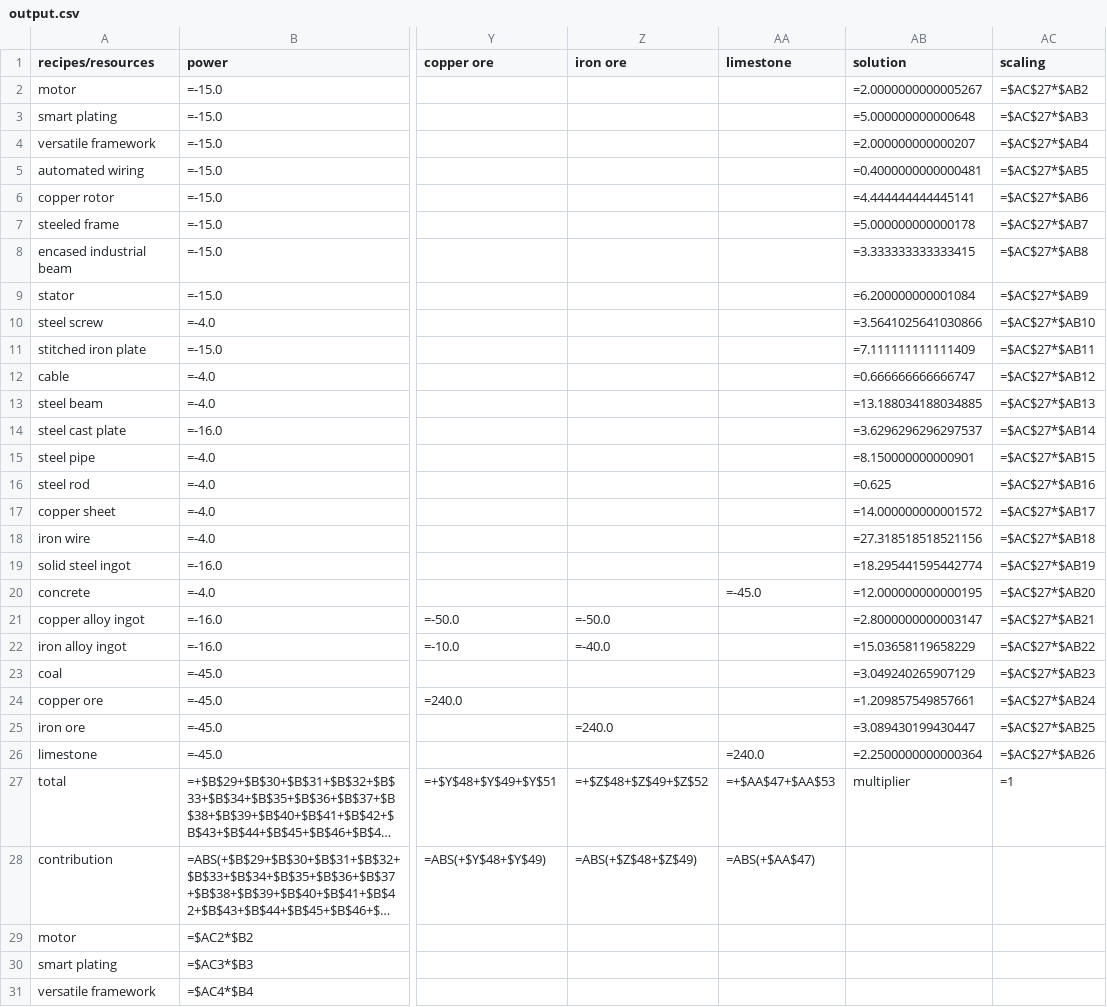
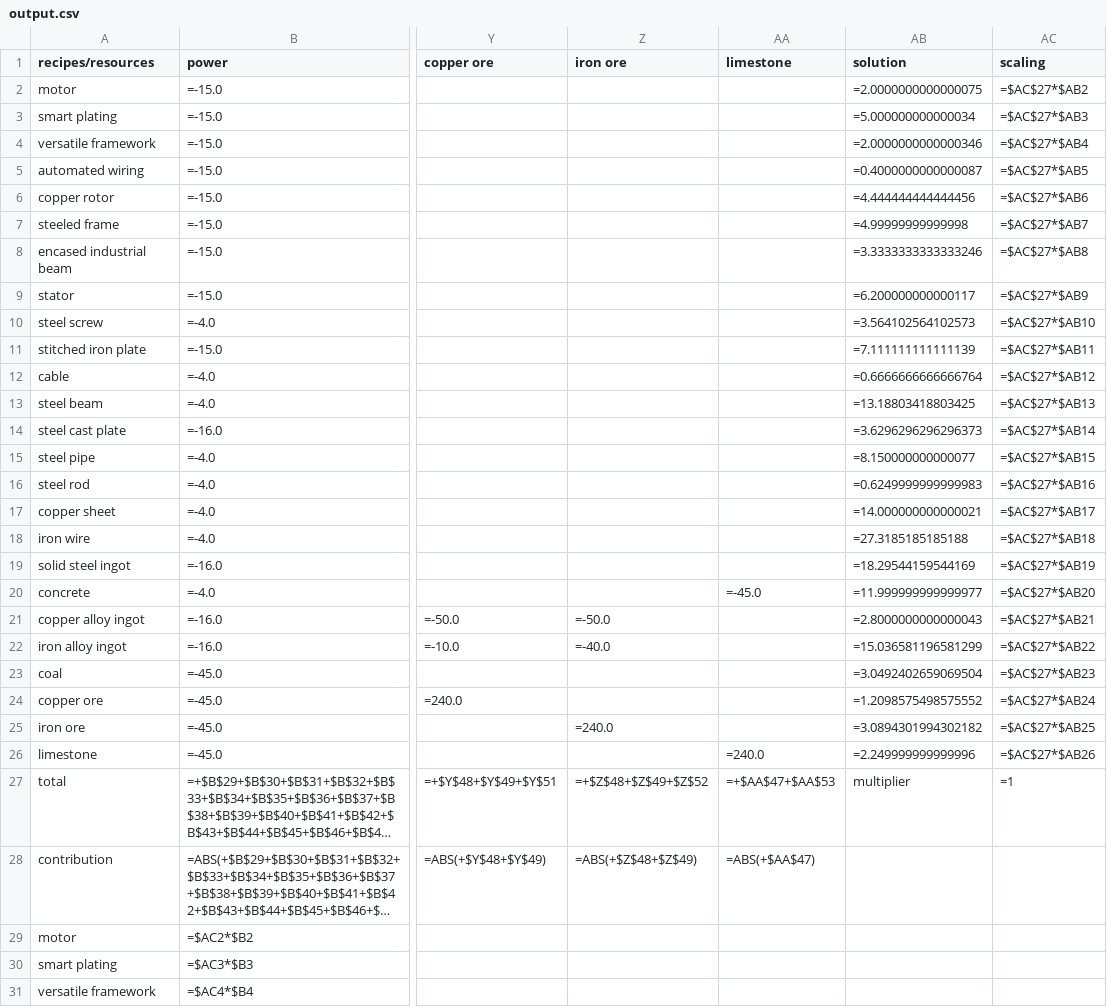
Before and after one commit to abd-msyukyu-odoo/satisfactory_calculator, a CSV file: data/output.csv, drawn as a sheet; only a part is shown, gaps mark what is left out; long unchanged cells end in …; the diff names each change by its address in the sheet, - before the commit and + after, or states it on an @@ line.

Commit message:
pre-ordered output final

```diff
--- a/data/output.csv
+++ b/data/output.csv
-AB2 (solution): =2.0000000000005267
+AB2 (solution): =2.0000000000000075
-AB3 (solution): =5.000000000000648
+AB3 (solution): =5.000000000000034
-AB4 (solution): =2.000000000000207
+AB4 (solution): =2.0000000000000346
-AB5 (solution): =0.4000000000000481
+AB5 (solution): =0.4000000000000087
-AB6 (solution): =4.444444444445141
+AB6 (solution): =4.444444444444456
-AB7 (solution): =5.000000000000178
+AB7 (solution): =4.99999999999998
-AB8 (solution): =3.333333333333415
+AB8 (solution): =3.3333333333333246
-AB9 (solution): =6.200000000001084
+AB9 (solution): =6.200000000000117
-AB10 (solution): =3.5641025641030866
+AB10 (solution): =3.564102564102573
-AB11 (solution): =7.111111111111409
+AB11 (solution): =7.111111111111139
-AB12 (solution): =0.666666666666747
+AB12 (solution): =0.6666666666666764
-AB13 (solution): =13.188034188034885
+AB13 (solution): =13.18803418803425
-AB14 (solution): =3.6296296296297537
+AB14 (solution): =3.6296296296296373
-AB15 (solution): =8.150000000000901
+AB15 (solution): =8.150000000000077
-AB16 (solution): =0.625
+AB16 (solution): =0.6249999999999983
-AB17 (solution): =14.000000000001572
+AB17 (solution): =14.000000000000021
-AB18 (solution): =27.318518518521156
+AB18 (solution): =27.3185185185188
-AB19 (solution): =18.295441595442774
+AB19 (solution): =18.29544159544169
-AB20 (solution): =12.000000000000195
+AB20 (solution): =11.999999999999977
-AB21 (solution): =2.8000000000003147
+AB21 (solution): =2.8000000000000043
-AB22 (solution): =15.03658119658229
+AB22 (solution): =15.036581196581299
-AB23 (solution): =3.049240265907129
+AB23 (solution): =3.0492402659069504
-AB24 (solution): =1.209857549857661
+AB24 (solution): =1.2098575498575552
-AB25 (solution): =3.089430199430447
+AB25 (solution): =3.0894301994302182
-AB26 (solution): =2.2500000000000364
+AB26 (solution): =2.249999999999996
```
Also changed, not shown: 2 other files.
